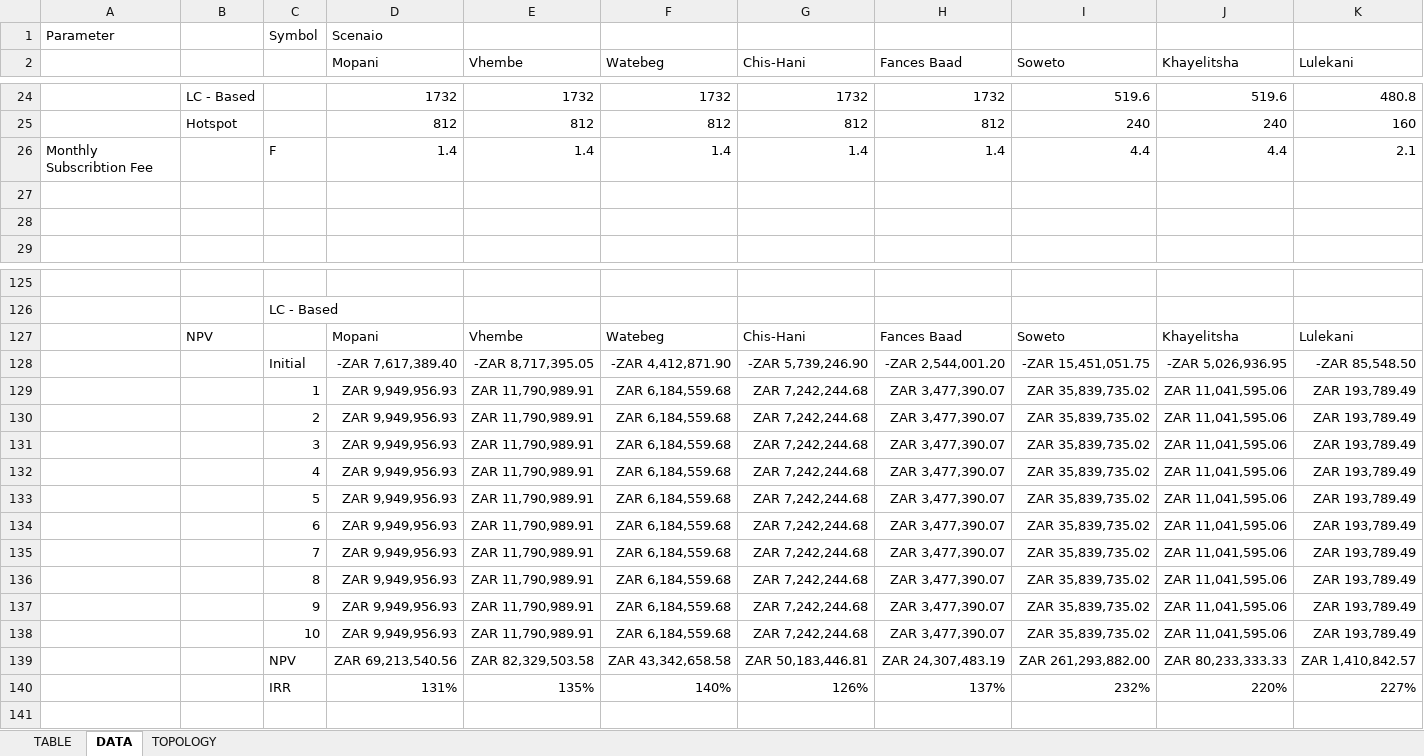
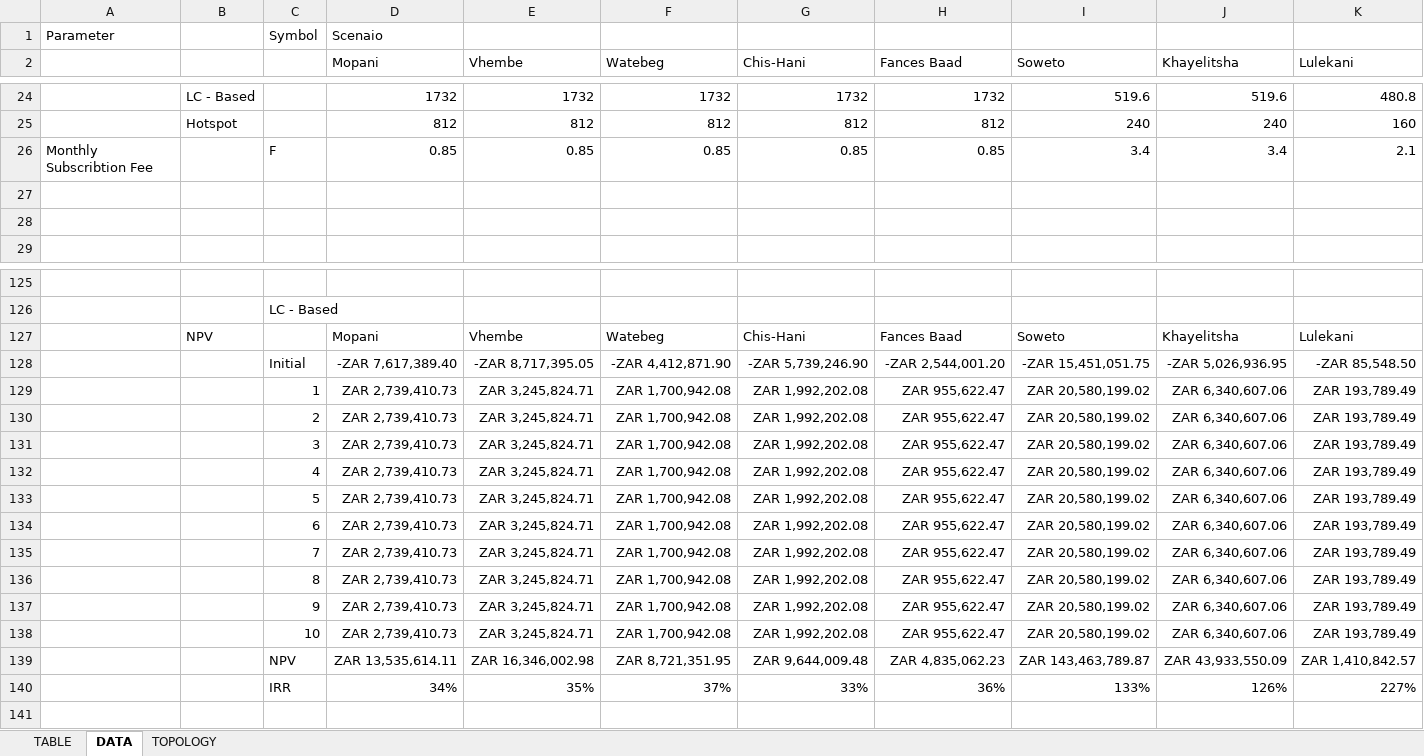
Before and after one commit to kloniphani/Exocoetidae, an Excel workbook: Project Wing/Model/Model.xlsx, sheet DATA, drawn as a sheet; only a part is shown, gaps mark what is left out; values as stored, in another font and other column widths than the file's, no borders; charts and pictures not drawn; the diff covers the shown part only; the diff names each change by its address in the sheet, - before the commit and + after, or states it on an @@ line.

```diff
--- a/Project Wing/Model/Model.xlsx (sheet DATA)
+++ b/Project Wing/Model/Model.xlsx (sheet DATA)
-D26 (Mopani): 1.4
+D26 (Mopani): 0.85
-E26 (Vhembe): 1.4
+E26 (Vhembe): 0.85
-F26 (Watebeg): 1.4
+F26 (Watebeg): 0.85
-G26 (Chis-Hani): 1.4
+G26 (Chis-Hani): 0.85
-H26 (Fances Baad): 1.4
+H26 (Fances Baad): 0.85
-I26 (Soweto): 4.4
+I26 (Soweto): 3.4
-J26 (Khayelitsha): 4.4
+J26 (Khayelitsha): 3.4
-D129:D138 (Mopani): ZAR 9,949,956.93
+D129:D138 (Mopani): ZAR 2,739,410.73
-E129:E138 (Vhembe): ZAR 11,790,989.91
+E129:E138 (Vhembe): ZAR 3,245,824.71
-F129:F138 (Watebeg): ZAR 6,184,559.68
+F129:F138 (Watebeg): ZAR 1,700,942.08
-G129:G138 (Chis-Hani): ZAR 7,242,244.68
+G129:G138 (Chis-Hani): ZAR 1,992,202.08
-H129:H138 (Fances Baad): ZAR 3,477,390.07
+H129:H138 (Fances Baad): ZAR 955,622.47
-I129:I138 (Soweto): ZAR 35,839,735.02
+I129:I138 (Soweto): ZAR 20,580,199.02
-J129:J138 (Khayelitsha): ZAR 11,041,595.06
+J129:J138 (Khayelitsha): ZAR 6,340,607.06
-D139 (Mopani): ZAR 69,213,540.56
+D139 (Mopani): ZAR 13,535,614.11
-E139 (Vhembe): ZAR 82,329,503.58
+E139 (Vhembe): ZAR 16,346,002.98
-F139 (Watebeg): ZAR 43,342,658.58
+F139 (Watebeg): ZAR 8,721,351.95
-G139 (Chis-Hani): ZAR 50,183,446.81
+G139 (Chis-Hani): ZAR 9,644,009.48
-H139 (Fances Baad): ZAR 24,307,483.19
+H139 (Fances Baad): ZAR 4,835,062.23
-I139 (Soweto): ZAR 261,293,882.00
+I139 (Soweto): ZAR 143,463,789.87
-J139 (Khayelitsha): ZAR 80,233,333.33
+J139 (Khayelitsha): ZAR 43,933,550.09
-D140 (Mopani): 131%
+D140 (Mopani): 34%
-E140 (Vhembe): 135%
+E140 (Vhembe): 35%
-F140 (Watebeg): 140%
+F140 (Watebeg): 37%
-G140 (Chis-Hani): 126%
+G140 (Chis-Hani): 33%
-H140 (Fances Baad): 137%
+H140 (Fances Baad): 36%
-I140 (Soweto): 232%
+I140 (Soweto): 133%
-J140 (Khayelitsha): 220%
+J140 (Khayelitsha): 126%
```
Also changed, not shown: 119 edited cells elsewhere in this sheet, Project Wing/Model/Model - User.xlsx, 2 other files.
